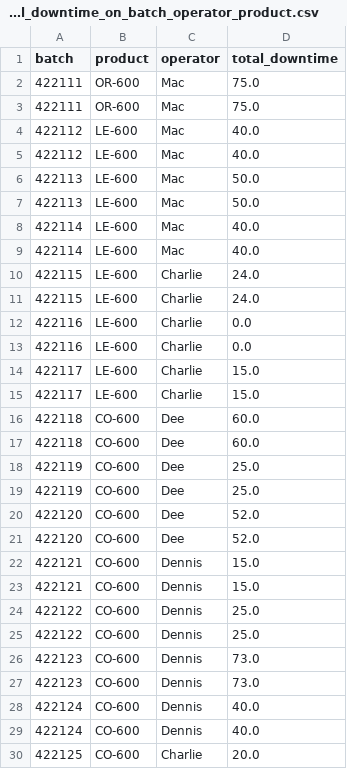
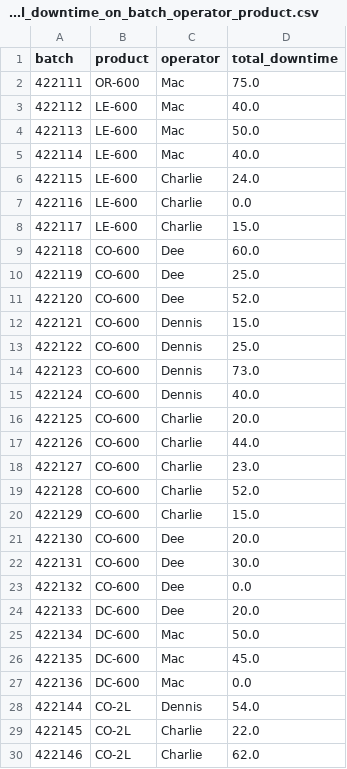
Before and after one commit to ZayanaLev/Manufacturing_Efficiency_Analysis, a CSV file: 02_Data/Total_downtime_on_batch_operator_product.csv, drawn as a sheet; only a part is shown; the shorter side is filled out with more unchanged rows; the diff covers the shown part only.

Commit message:
Add files via upload

```diff
--- a/02_Data/Total_downtime_on_batch_operator_product.csv
+++ b/02_Data/Total_downtime_on_batch_operator_product.csv
@@ -2,28 +2,14 @@
 422111,"OR-600","Mac",75.0
-422111,"OR-600","Mac",75.0
-422112,"LE-600","Mac",40.0
 422112,"LE-600","Mac",40.0
 422113,"LE-600","Mac",50.0
-422113,"LE-600","Mac",50.0
-422114,"LE-600","Mac",40.0
 422114,"LE-600","Mac",40.0
 422115,"LE-600","Charlie",24.0
-422115,"LE-600","Charlie",24.0
-422116,"LE-600","Charlie",0.0
 422116,"LE-600","Charlie",0.0
 422117,"LE-600","Charlie",15.0
-422117,"LE-600","Charlie",15.0
-422118,"CO-600","Dee",60.0
 422118,"CO-600","Dee",60.0
 422119,"CO-600","Dee",25.0
-422119,"CO-600","Dee",25.0
-422120,"CO-600","Dee",52.0
 422120,"CO-600","Dee",52.0
 422121,"CO-600","Dennis",15.0
-422121,"CO-600","Dennis",15.0
-422122,"CO-600","Dennis",25.0
 422122,"CO-600","Dennis",25.0
 422123,"CO-600","Dennis",73.0
-422123,"CO-600","Dennis",73.0
-422124,"CO-600","Dennis",40.0
 422124,"CO-600","Dennis",40.0
```
Also changed, not shown: 17 removed rows elsewhere in this file.
